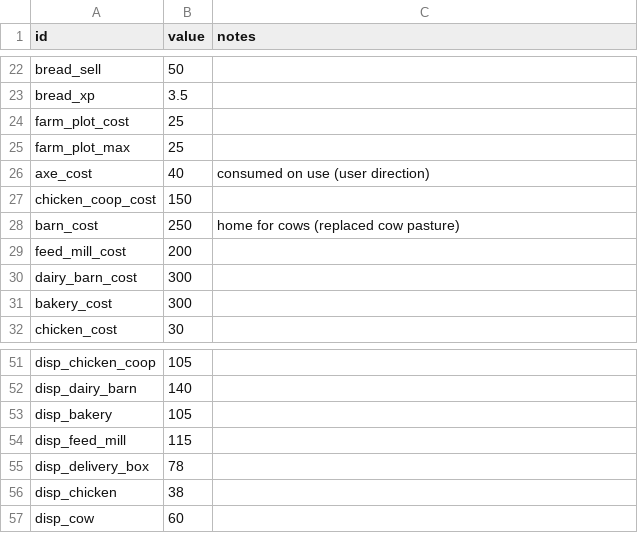
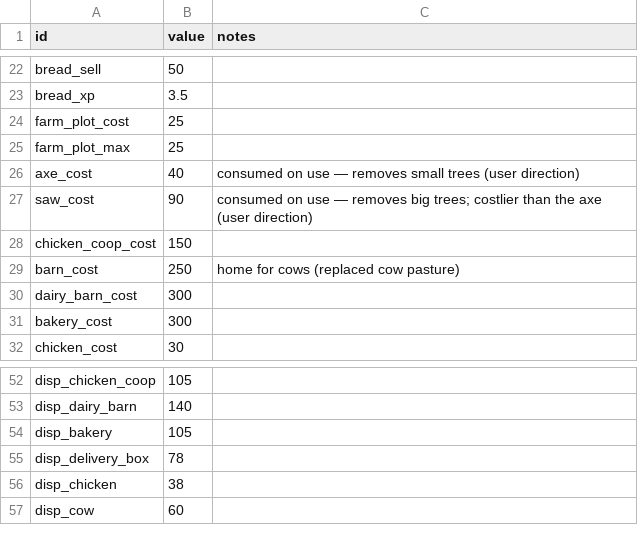
Before and after one commit to gw1108/SproutValley, a CSV file: sprout-valley/data/balance.csv, drawn as a sheet; only a part is shown, gaps mark what is left out; the diff covers the shown part only.

Commit message:
Adding a ton of new trees.

```diff
--- a/sprout-valley/data/balance.csv
+++ b/sprout-valley/data/balance.csv
@@ -25,6 +25,6 @@ farm_plot_cost,25,
 farm_plot_max,25,
-axe_cost,40,consumed on use (user direction)
+axe_cost,40,consumed on use — removes small trees (user direction)
+saw_cost,90,consumed on use — removes big trees; costlier than the axe (user direction)
 chicken_coop_cost,150,
 barn_cost,250,home for cows (replaced cow pasture)
-feed_mill_cost,200,
 dairy_barn_cost,300,
@@ -53,3 +54,2 @@ disp_dairy_barn,140,
 disp_bakery,105,
-disp_feed_mill,115,
 disp_delivery_box,78,
```
Also changed, not shown: 6 added rows, 1 removed row and 8 edited cells elsewhere in this file, 55 other files.
